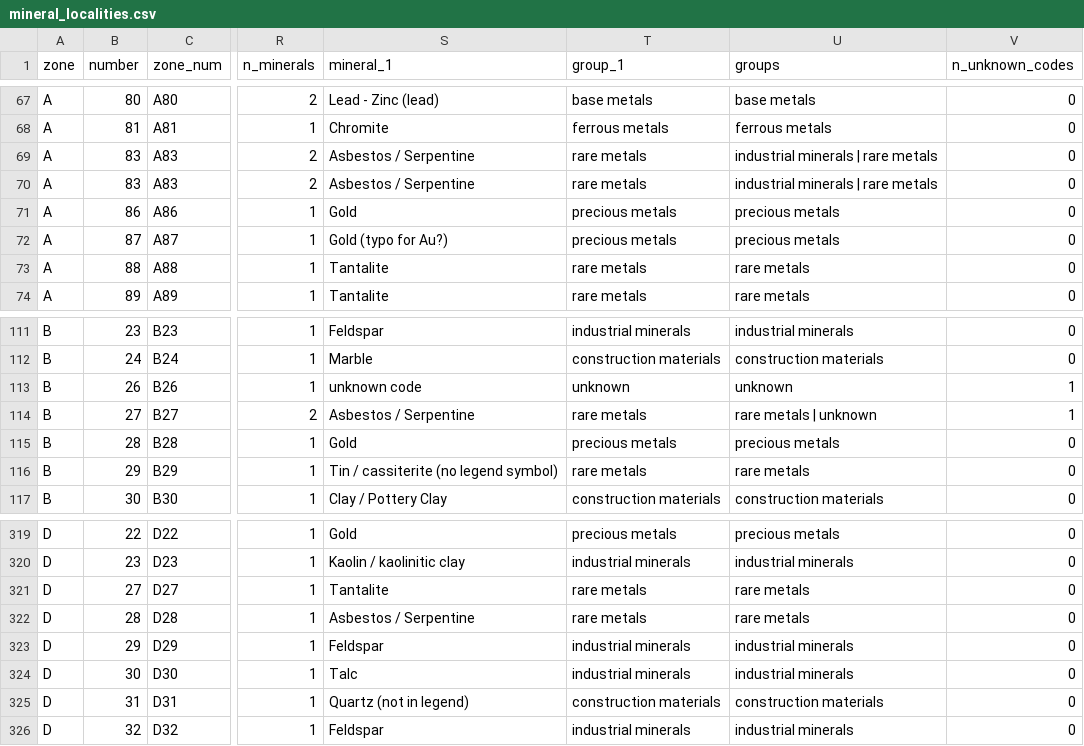
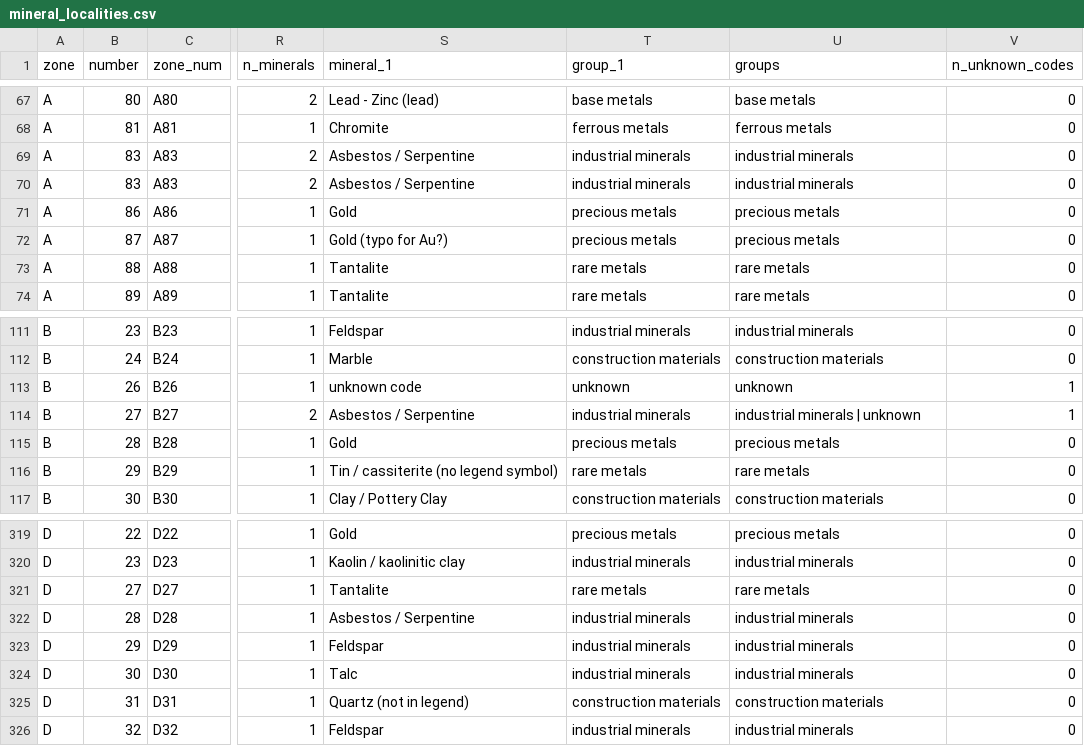
Before and after one commit to MaxiKen/site, a CSV file: shapefiles_minerals/mineral_localities.csv, drawn as a sheet; only a part is shown, gaps mark what is left out; the diff names each change by its address in the sheet, - before the commit and + after, or states it on an @@ line.

```diff
--- a/shapefiles_minerals/mineral_localities.csv
+++ b/shapefiles_minerals/mineral_localities.csv
-T69:T70 (group_1): rare metals
+T69:T70 (group_1): industrial minerals
-U69:U70 (groups): industrial minerals | rare metals
+U69:U70 (groups): industrial minerals
-T114 (group_1): rare metals
+T114 (group_1): industrial minerals
-U114 (groups): rare metals | unknown
+U114 (groups): industrial minerals | unknown
-T322 (group_1): rare metals
+T322 (group_1): industrial minerals
-U322 (groups): rare metals
+U322 (groups): industrial minerals
```
Also changed, not shown: shapefiles_minerals/explanations_table.csv, shapefiles_minerals/mineral_code_dictionary.csv, 17 other files.
